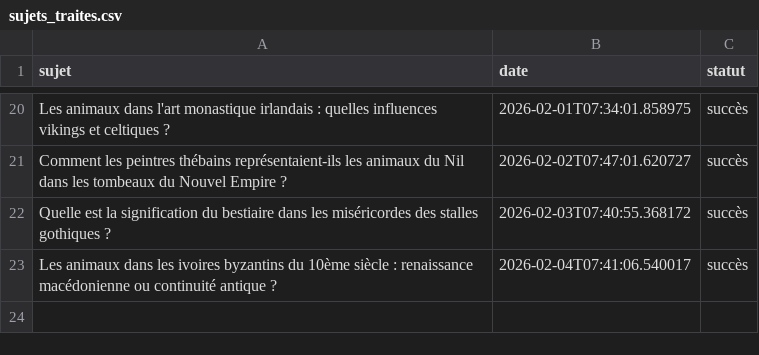
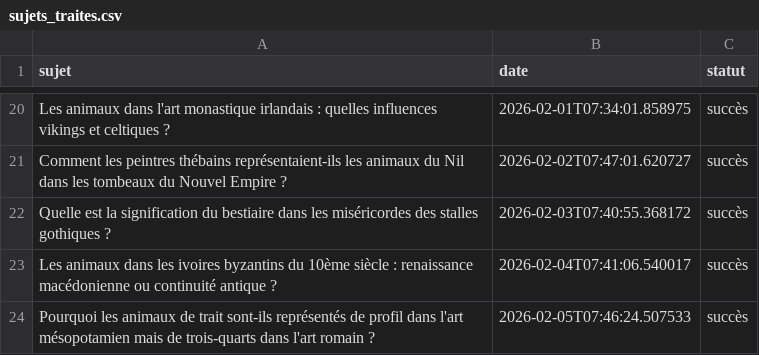
Before and after one commit to Metalosmose21/Animaux-4, a CSV file: sujets_traites.csv, drawn as a sheet; only a part is shown, gaps mark what is left out.

```diff
--- a/sujets_traites.csv
+++ b/sujets_traites.csv
@@ -23 +23,2 @@ Quelle est la signification du bestiaire dans les miséricordes des stalles goth
 Les animaux dans les ivoires byzantins du 10ème siècle : renaissance macédonienne ou continuité antique ?,2026-02-04T07:41:06.540017,succès
+Pourquoi les animaux de trait sont-ils représentés de profil dans l'art mésopotamien mais de trois-quarts dans l'art romain ?,2026-02-05T07:46:24.507533,succès
```
Also changed, not shown: sujets.csv.
